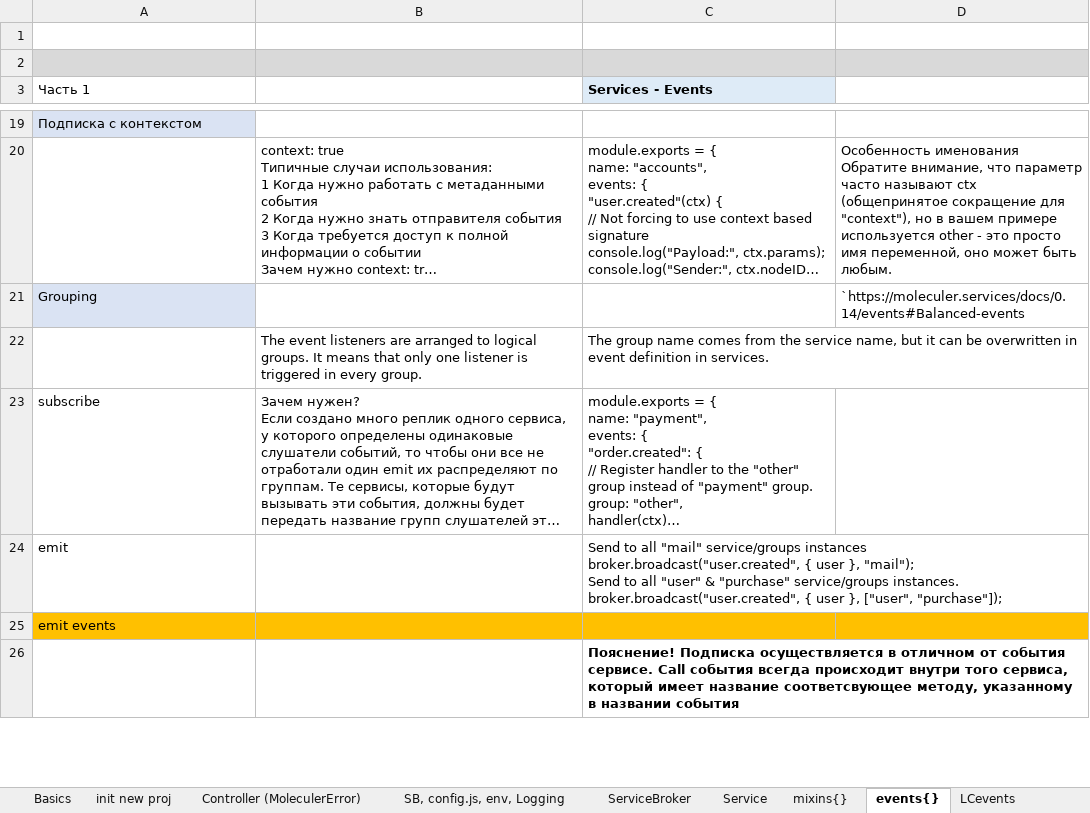
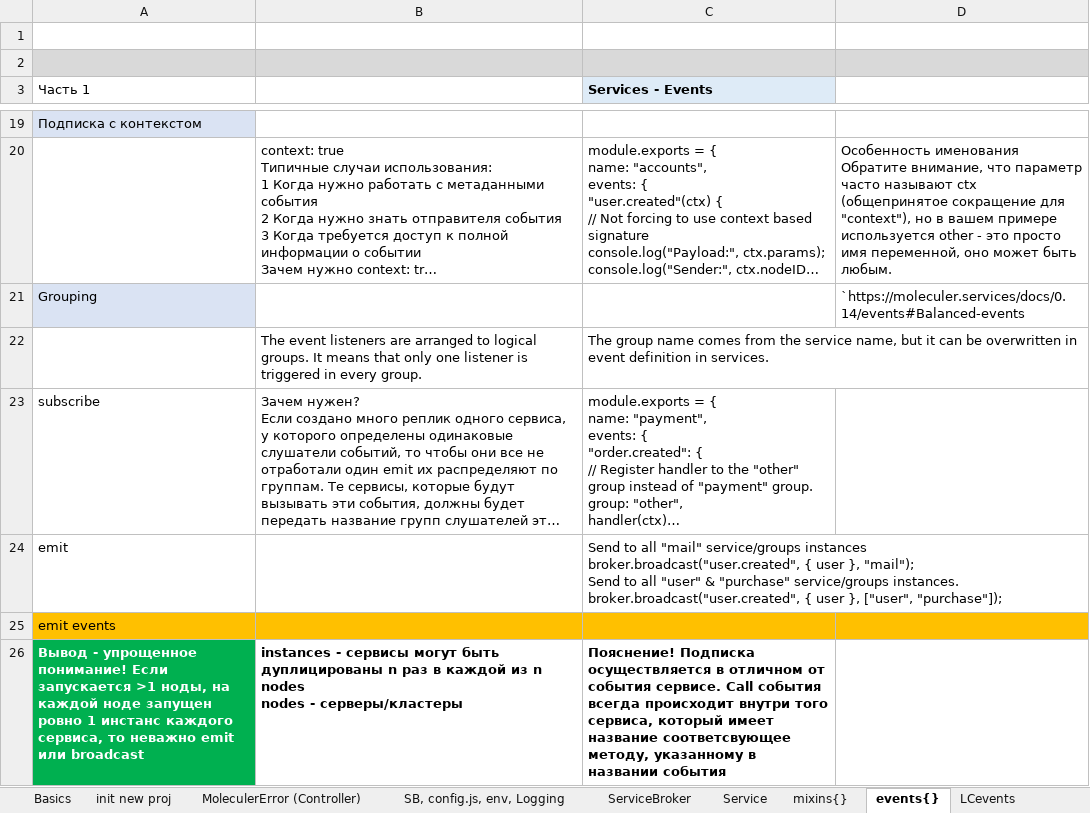
Before and after one commit to AlexServGE/GB_Developer_Workbook, an Excel workbook: 4 четверть_10_JavaScript_MoleculerJS.xlsx, sheet events{}, drawn as a sheet; only a part is shown, gaps mark what is left out; long unchanged cells end in …; values as stored, in another font and other column widths than the file's, no borders; charts and pictures not drawn; removed rows and columns are numbered as before the commit, all else as after; ↵ is a line break in a cell; the diff covers the shown part only; the diff names each change by its address in the sheet, - before the commit and + after, or states it on an @@ line.

```diff
--- a/4 четверть_10_JavaScript_MoleculerJS.xlsx (sheet events{})
+++ b/4 четверть_10_JavaScript_MoleculerJS.xlsx (sheet events{})
-sheet tab: Controller (MoleculerError)
+sheet tab: MoleculerError (Controller)
-row 26:  |  | Пояснение! Подписка осуществляется в отличном от события сервисе. Call события всегда происходит внутри того сервиса, который имеет название соответсвующее методу, указанному в названии события
+row 26: Вывод - упрощенное понимание! Если запускается >1 ноды, на каждой ноде запущен ровно 1 инстанс каждого сервиса, то неважно emit или broadcast | instances - сервисы могут быть дуплицированы n раз в каждой из n nodes ↵ nodes - серверы/кластеры | Пояснение! Подписка осуществляется в отличном от события сервисе. Call события всегда происходит внутри того сервиса, который имеет название соответсвующее методу, указанному в названии события
```
Also changed, not shown: 1 added row, 5 edited cells and cell formats elsewhere in this sheet, sheet ServiceBroker, charts or pictures, 4 четверть_15_JavaScript_Regexp.xlsx.
